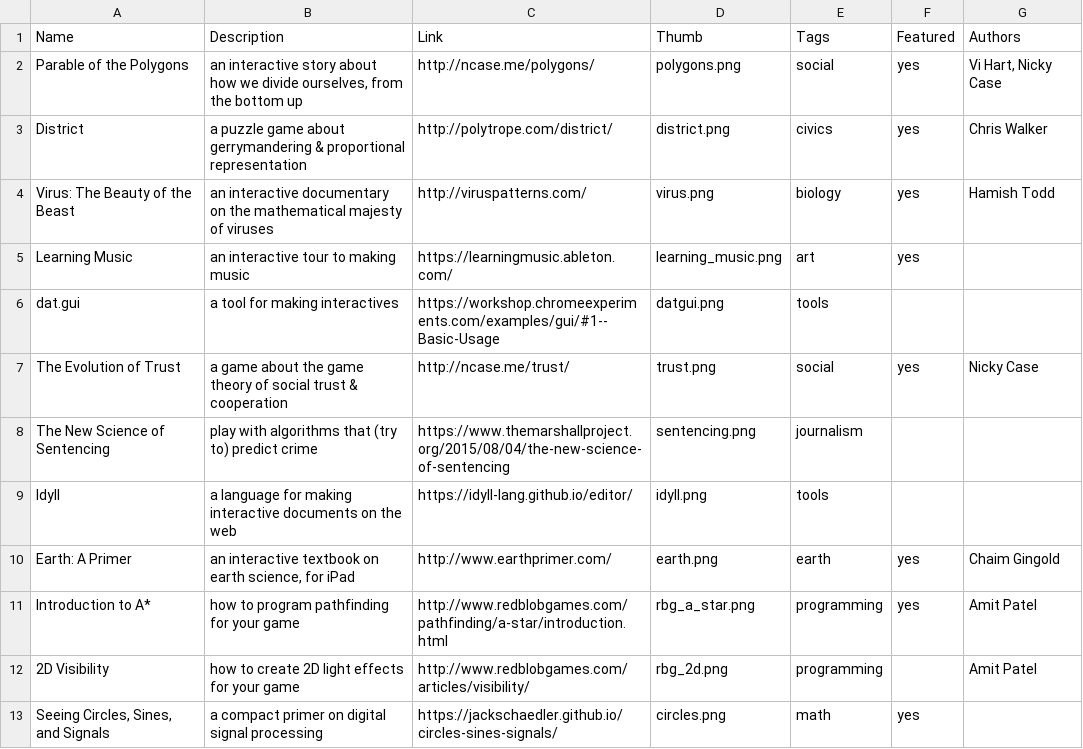
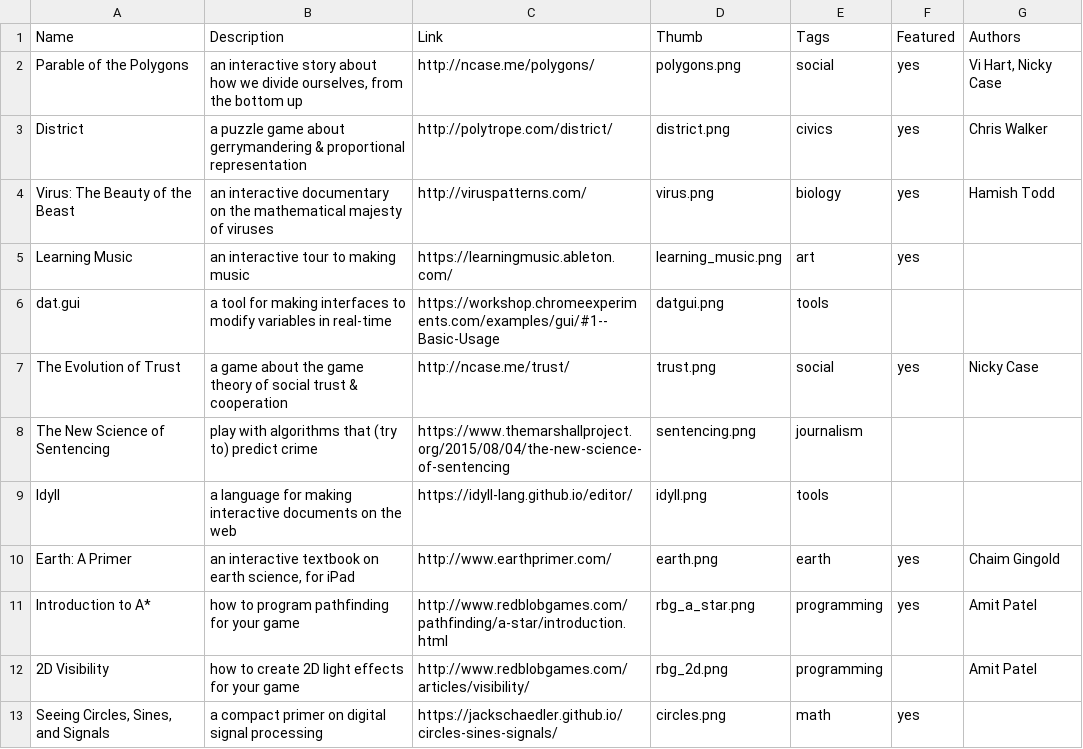
Before and after one commit to ncase-secret/ncase-secret.github.io, a CSV file: -data/explorables.csv, drawn as a sheet; only a part is shown.

```diff
--- a/-data/explorables.csv
+++ b/-data/explorables.csv
@@ -5,3 +5,3 @@
 "Learning Music","an interactive tour to making music","https://learningmusic.ableton.com/","learning_music.png","art","yes",""
-"dat.gui","a tool for making interactives","https://workshop.chromeexperiments.com/examples/gui/#1--Basic-Usage","datgui.png","tools","",""
+"dat.gui","a tool for making interfaces to modify variables in real-time","https://workshop.chromeexperiments.com/examples/gui/#1--Basic-Usage","datgui.png","tools","",""
 "The Evolution of Trust","a game about the game theory of social trust & cooperation","http://ncase.me/trust/","trust.png","social","yes","Nicky Case"
```
Also changed, not shown: 20 other files.
